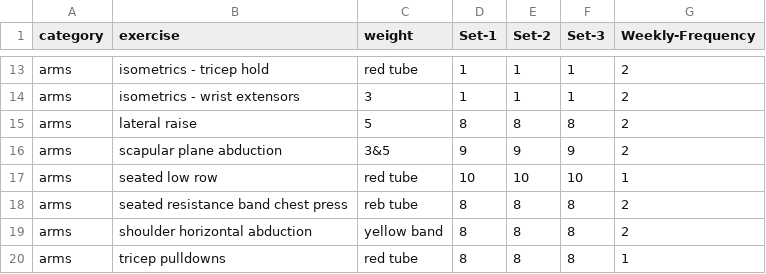
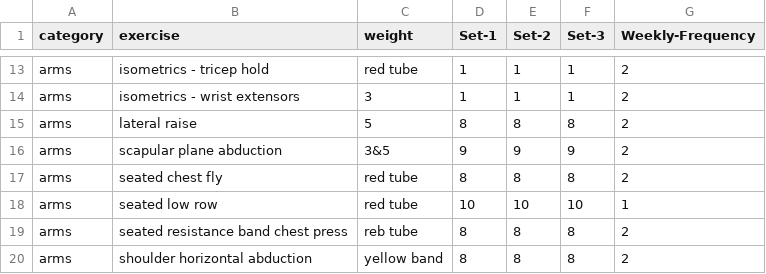
Before and after one commit to bcdatavis/fitness-tracker, a CSV file: data/workout.csv, drawn as a sheet; only a part is shown, gaps mark what is left out; the shorter side is filled out with more unchanged rows; the diff names each change by its address in the sheet, - before the commit and + after, or states it on an @@ line.

Commit message:
Update workout.csv

```diff
--- a/data/workout.csv
+++ b/data/workout.csv
+row 17: arms | seated chest fly | red tube | 8 | 8 | 8 | 2
```
